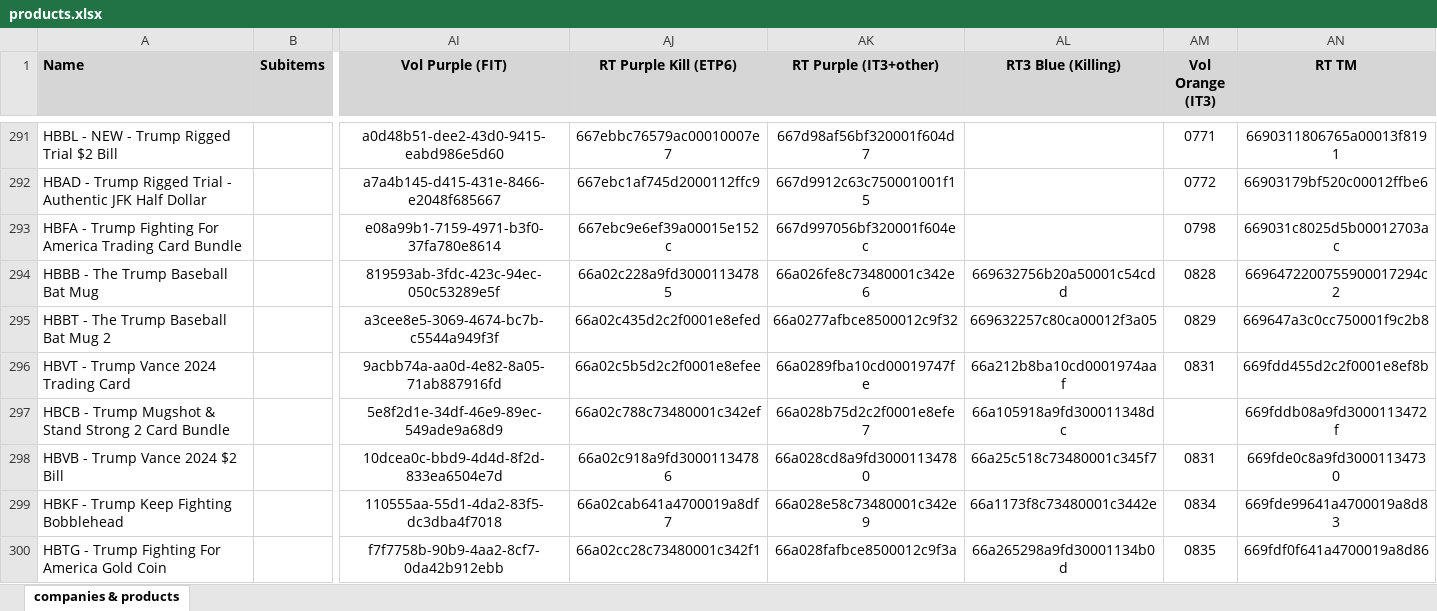
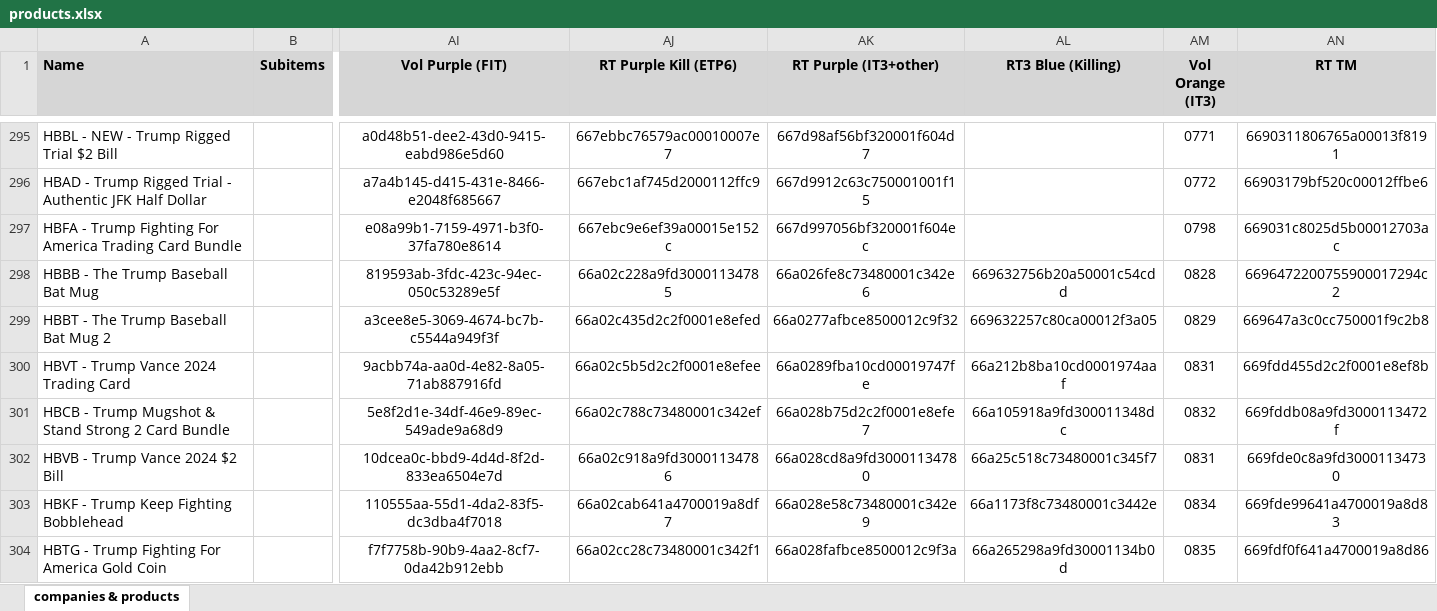
Before and after one commit to INRGI/CopyMaker, an Excel workbook: public/products.xlsx, sheet companies & products, drawn as a sheet; only a part is shown, gaps mark what is left out; values as stored, in another font and other column widths than the file's, no borders; charts and pictures not drawn; addresses are those after the commit; the diff covers the shown part only; the diff names each change by its address in the sheet, - before the commit and + after, or states it on an @@ line.

Commit message:
upload new products

```diff
--- a/public/products.xlsx (sheet companies & products)
+++ b/public/products.xlsx (sheet companies & products)
-AM301 (Vol Orange (IT3)): (empty)
+AM301 (Vol Orange (IT3)): 0832
```
Also changed, not shown: 4 added rows and 10 edited cells elsewhere in this sheet, 2 other files.
